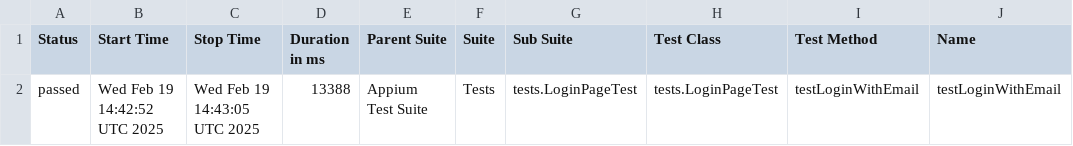
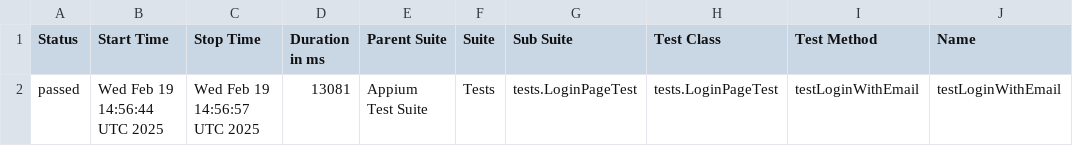
Before and after one commit to AshfaqSourav/Findit-App-Automation, a CSV file: data/suites.csv, drawn as a sheet; only a part is shown; the diff names each change by its address in the sheet, - before the commit and + after, or states it on an @@ line.

```diff
--- a/data/suites.csv
+++ b/data/suites.csv
-B2 (Start Time): Wed Feb 19 14:42:52 UTC 2025
+B2 (Start Time): Wed Feb 19 14:56:44 UTC 2025
-C2 (Stop Time): Wed Feb 19 14:43:05 UTC 2025
+C2 (Stop Time): Wed Feb 19 14:56:57 UTC 2025
-D2 (Duration in ms): 13388
+D2 (Duration in ms): 13081
```
Also changed, not shown: 16 other files.
